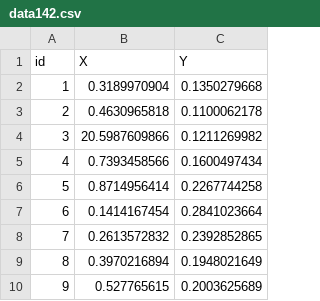
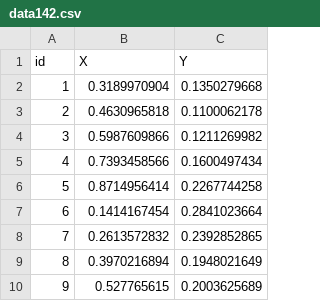
Before and after one commit to tabirako/bandoneon_midi_visualizer, a CSV file: data142.csv, drawn as a sheet; only a part is shown; the diff names each change by its address in the sheet, - before the commit and + after, or states it on an @@ line.

```diff
--- a/data142.csv
+++ b/data142.csv
-B4 (X): 20.5987609866
+B4 (X): 0.5987609866
```
Also changed, not shown: 1 other file.
